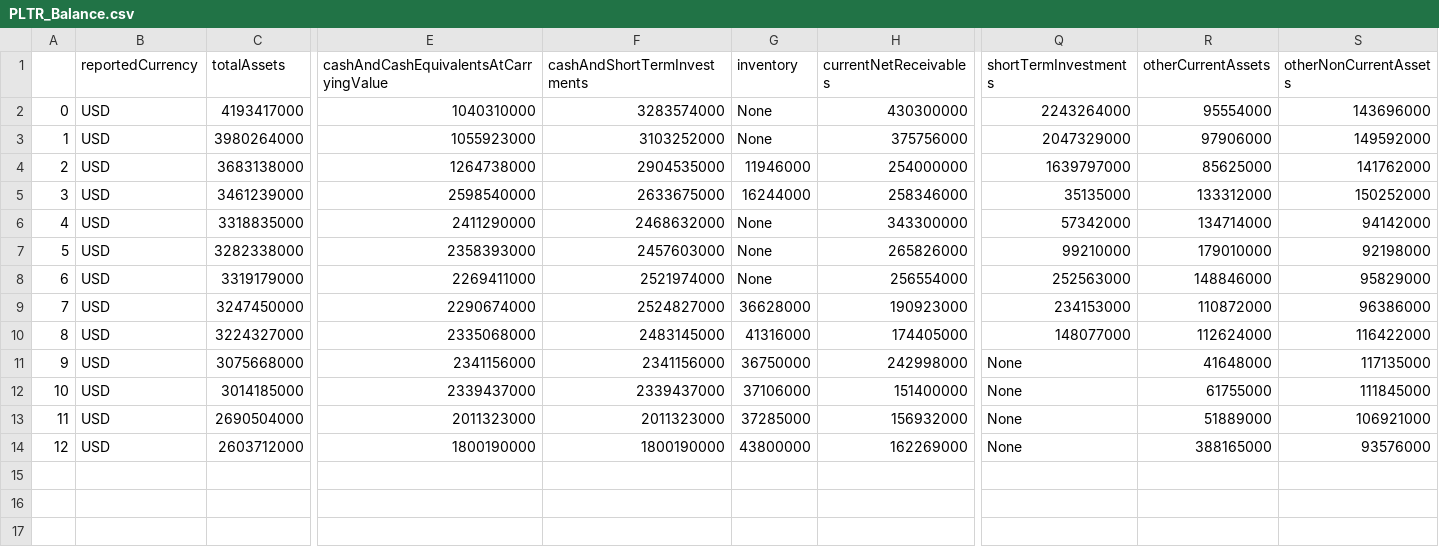
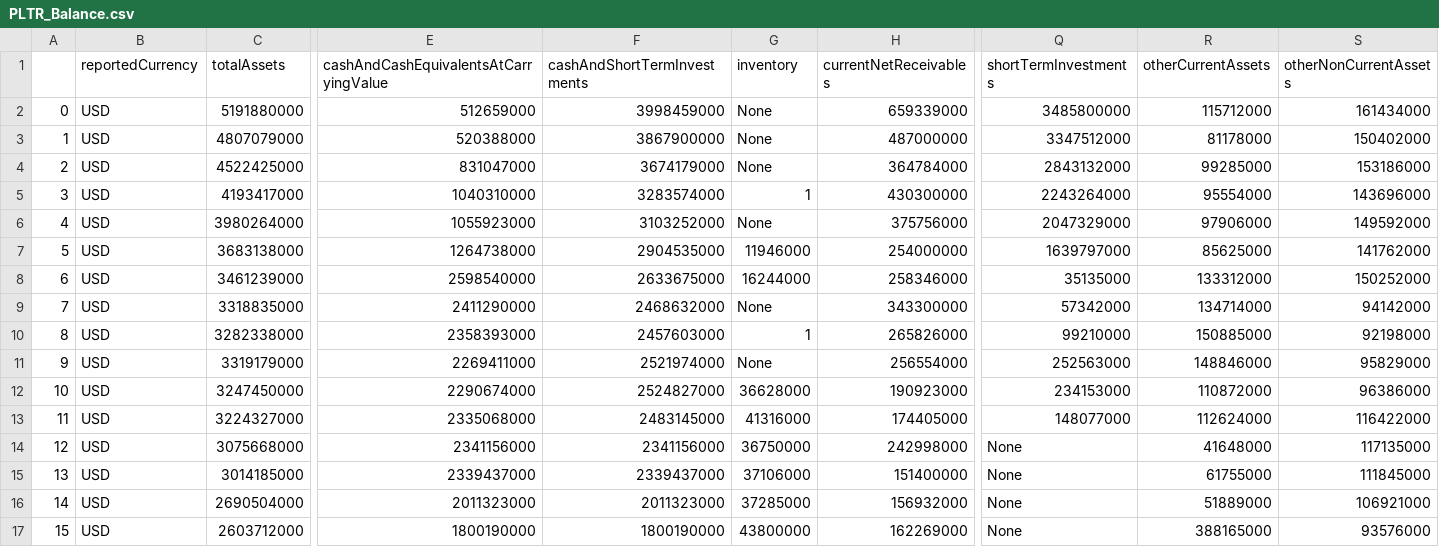
Before and after one commit to Ryan-W-Comerford/Stock-Analyzer, a CSV file: Data/RawData/PLTR_Balance.csv, drawn as a sheet; only a part is shown, gaps mark what is left out; addresses are those after the commit; rows hold the shown columns only; the diff names each change by its address in the sheet, - before the commit and + after, or states it on an @@ line.

```diff
--- a/Data/RawData/PLTR_Balance.csv
+++ b/Data/RawData/PLTR_Balance.csv
+row 2: 0 | USD | 5191880000 | 512659000 | 3998459000 | None | 659339000 | 3485800000 | 115712000 | 161434000
+row 3: 1 | USD | 4807079000 | 520388000 | 3867900000 | None | 487000000 | 3347512000 | 81178000 | 150402000
+row 4: 2 | USD | 4522425000 | 831047000 | 3674179000 | None | 364784000 | 2843132000 | 99285000 | 153186000
@@ column A renumbered from row 5 down @@
-G5 (inventory): None
+G5 (inventory): 1
-G10 (inventory): None
+G10 (inventory): 1
-R10 (otherCurrentAssets): 179010000
+R10 (otherCurrentAssets): 150885000
```
Also changed, not shown: Data/InputData/META.csv, Data/InputData/PLTR.csv, 18 other files.
